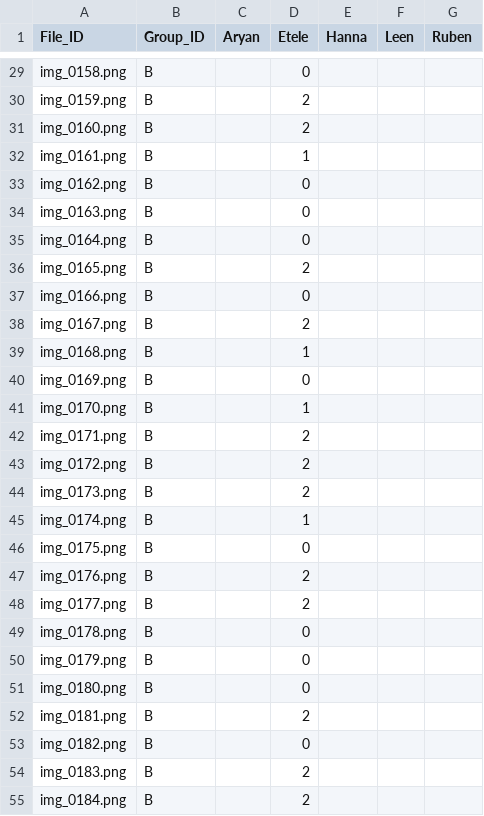
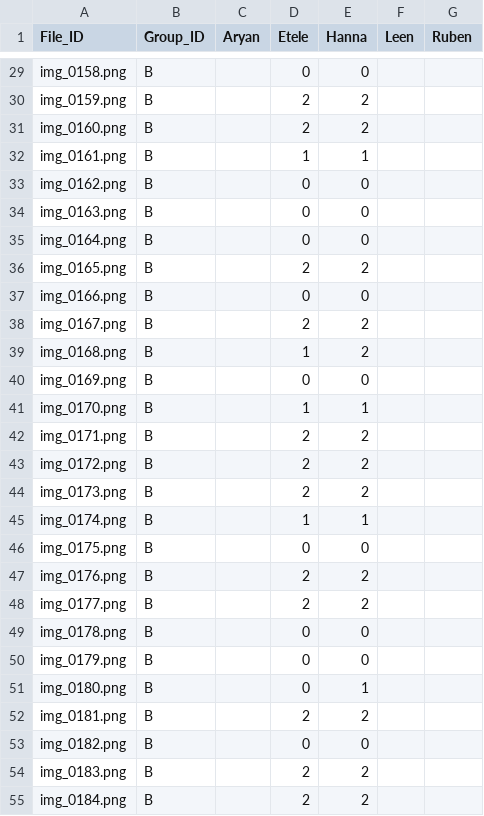
Before and after one commit to YCL92/2025-FYP-Assignment, a CSV file: result/result.csv, drawn as a sheet; only a part is shown, gaps mark what is left out; the diff covers the shown part only; the diff names each change by its address in the sheet, - before the commit and + after, or states it on an @@ line.

Commit message:
Hanna annotated 100 pictures

```diff
--- a/result/result.csv
+++ b/result/result.csv
-E29 (Hanna): (empty)
+E29 (Hanna): 0
-E30:E31 (Hanna): (empty)
+E30:E31 (Hanna): 2
-E32 (Hanna): (empty)
+E32 (Hanna): 1
-E33:E35 (Hanna): (empty)
+E33:E35 (Hanna): 0
-E36 (Hanna): (empty)
+E36 (Hanna): 2
-E37 (Hanna): (empty)
+E37 (Hanna): 0
-E38:E39 (Hanna): (empty)
+E38:E39 (Hanna): 2
-E40 (Hanna): (empty)
+E40 (Hanna): 0
-E41 (Hanna): (empty)
+E41 (Hanna): 1
-E42:E44 (Hanna): (empty)
+E42:E44 (Hanna): 2
-E45 (Hanna): (empty)
+E45 (Hanna): 1
-E46 (Hanna): (empty)
+E46 (Hanna): 0
-E47:E48 (Hanna): (empty)
+E47:E48 (Hanna): 2
-E49:E50 (Hanna): (empty)
+E49:E50 (Hanna): 0
-E51 (Hanna): (empty)
+E51 (Hanna): 1
-E52 (Hanna): (empty)
+E52 (Hanna): 2
-E53 (Hanna): (empty)
+E53 (Hanna): 0
-E54:E55 (Hanna): (empty)
+E54:E55 (Hanna): 2
```
Also changed, not shown: 73 edited cells elsewhere in this file.
